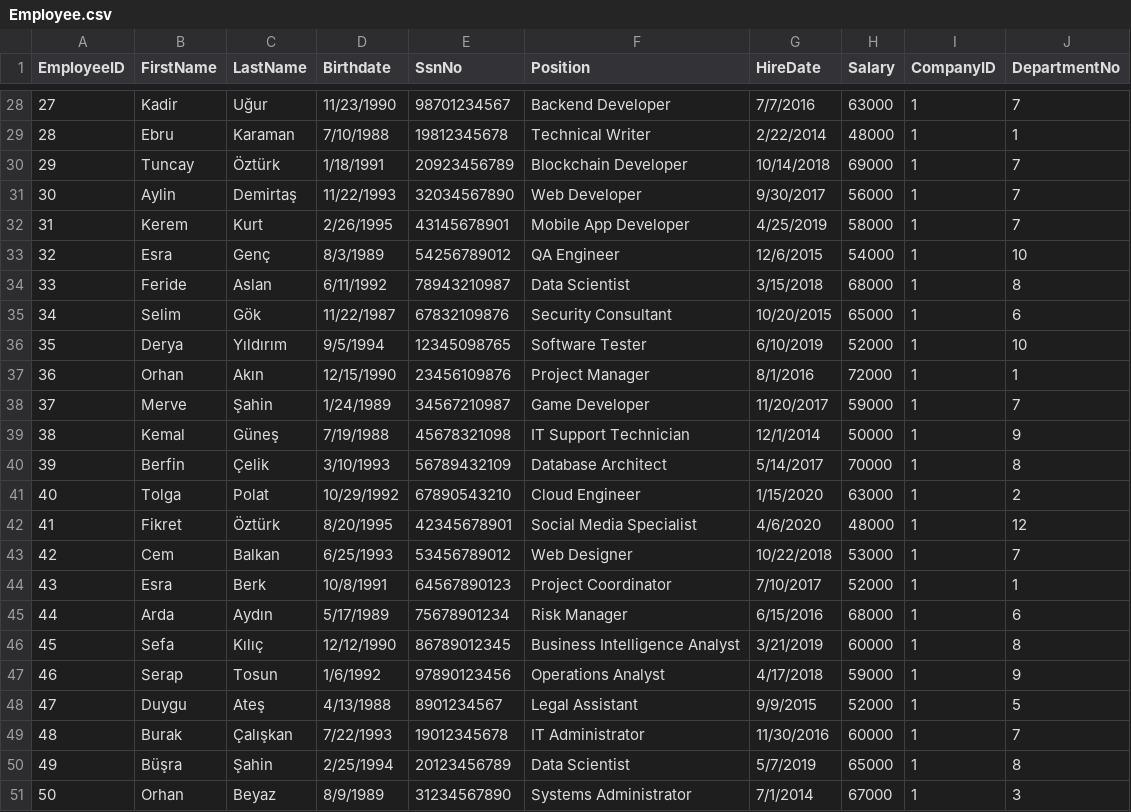
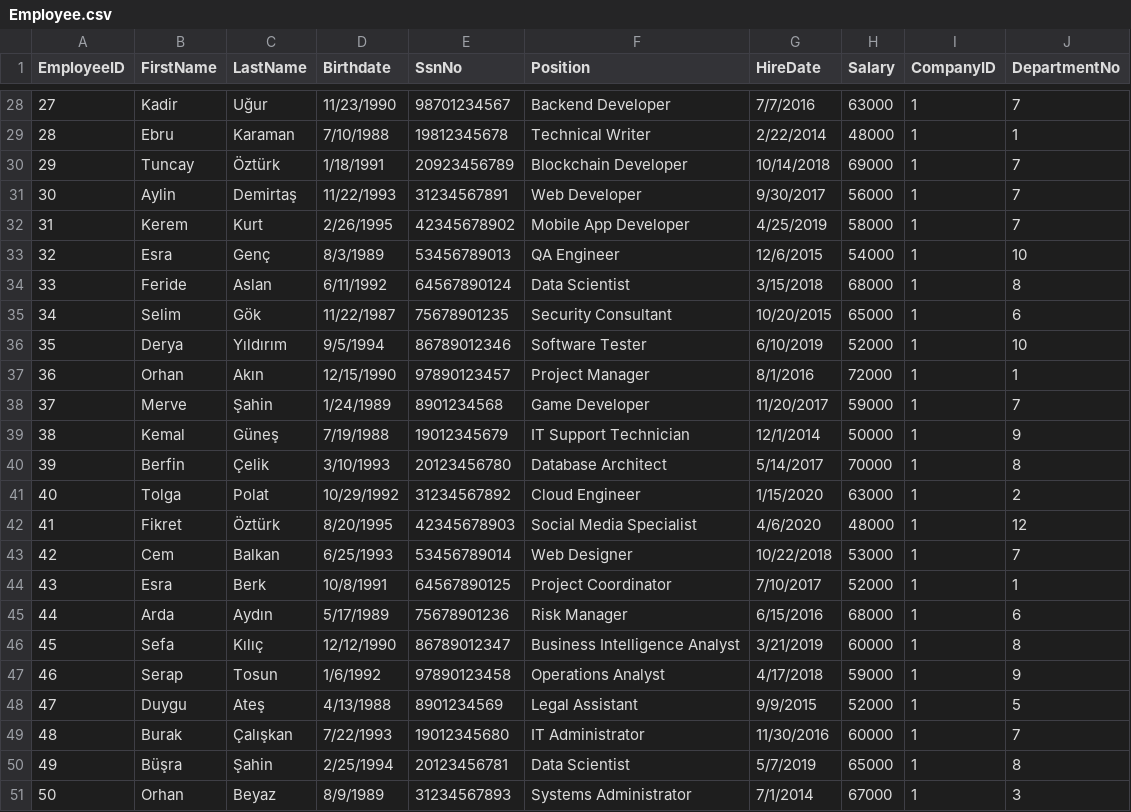
Before and after one commit to Pirate-960/Database-Systems-Project, a CSV file: Phase (3) - Logical database design and mapping & Physical design and database implementation/SQL Queries/Insertion Queries/Employee Table/Employee.csv, drawn as a sheet; only a part is shown, gaps mark what is left out.

```diff
--- a/Phase (3) - Logical database design and mapping & Physical design and database implementation/SQL Queries/Insertion Queries/Employee Table/Employee.csv
+++ b/Phase (3) - Logical database design and mapping & Physical design and database implementation/SQL Queries/Insertion Queries/Employee Table/Employee.csv
@@ -30,22 +30,22 @@ EmployeeID,FirstName,LastName,Birthdate,SsnNo,Position,HireDate,Salary,CompanyID
 29,Tuncay,Öztürk,1/18/1991,20923456789,Blockchain Developer,10/14/2018,69000,1,7
-30,Aylin,Demirtaş,11/22/1993,32034567890,Web Developer,9/30/2017,56000,1,7
-31,Kerem,Kurt,2/26/1995,43145678901,Mobile App Developer,4/25/2019,58000,1,7
-32,Esra,Genç,8/3/1989,54256789012,QA Engineer,12/6/2015,54000,1,10
-33,Feride,Aslan,6/11/1992,78943210987,Data Scientist,3/15/2018,68000,1,8
-34,Selim,Gök,11/22/1987,67832109876,Security Consultant,10/20/2015,65000,1,6
-35,Derya,Yıldırım,9/5/1994,12345098765,Software Tester,6/10/2019,52000,1,10
-36,Orhan,Akın,12/15/1990,23456109876,Project Manager,8/1/2016,72000,1,1
-37,Merve,Şahin,1/24/1989,34567210987,Game Developer,11/20/2017,59000,1,7
-38,Kemal,Güneş,7/19/1988,45678321098,IT Support Technician,12/1/2014,50000,1,9
-39,Berfin,Çelik,3/10/1993,56789432109,Database Architect,5/14/2017,70000,1,8
-40,Tolga,Polat,10/29/1992,67890543210,Cloud Engineer,1/15/2020,63000,1,2
-41,Fikret,Öztürk,8/20/1995,42345678901,Social Media Specialist,4/6/2020,48000,1,12
-42,Cem,Balkan,6/25/1993,53456789012,Web Designer,10/22/2018,53000,1,7
-43,Esra,Berk,10/8/1991,64567890123,Project Coordinator,7/10/2017,52000,1,1
-44,Arda,Aydın,5/17/1989,75678901234,Risk Manager,6/15/2016,68000,1,6
-45,Sefa,Kılıç,12/12/1990,86789012345,Business Intelligence Analyst,3/21/2019,60000,1,8
-46,Serap,Tosun,1/6/1992,97890123456,Operations Analyst,4/17/2018,59000,1,9
-47,Duygu,Ateş,4/13/1988,8901234567,Legal Assistant,9/9/2015,52000,1,5
-48,Burak,Çalışkan,7/22/1993,19012345678,IT Administrator,11/30/2016,60000,1,7
-49,Büşra,Şahin,2/25/1994,20123456789,Data Scientist,5/7/2019,65000,1,8
-50,Orhan,Beyaz,8/9/1989,31234567890,Systems Administrator,7/1/2014,67000,1,3
+30,Aylin,Demirtaş,11/22/1993,31234567891,Web Developer,9/30/2017,56000,1,7
+31,Kerem,Kurt,2/26/1995,42345678902,Mobile App Developer,4/25/2019,58000,1,7
+32,Esra,Genç,8/3/1989,53456789013,QA Engineer,12/6/2015,54000,1,10
+33,Feride,Aslan,6/11/1992,64567890124,Data Scientist,3/15/2018,68000,1,8
+34,Selim,Gök,11/22/1987,75678901235,Security Consultant,10/20/2015,65000,1,6
+35,Derya,Yıldırım,9/5/1994,86789012346,Software Tester,6/10/2019,52000,1,10
+36,Orhan,Akın,12/15/1990,97890123457,Project Manager,8/1/2016,72000,1,1
+37,Merve,Şahin,1/24/1989,8901234568,Game Developer,11/20/2017,59000,1,7
+38,Kemal,Güneş,7/19/1988,19012345679,IT Support Technician,12/1/2014,50000,1,9
+39,Berfin,Çelik,3/10/1993,20123456780,Database Architect,5/14/2017,70000,1,8
+40,Tolga,Polat,10/29/1992,31234567892,Cloud Engineer,1/15/2020,63000,1,2
+41,Fikret,Öztürk,8/20/1995,42345678903,Social Media Specialist,4/6/2020,48000,1,12
+42,Cem,Balkan,6/25/1993,53456789014,Web Designer,10/22/2018,53000,1,7
+43,Esra,Berk,10/8/1991,64567890125,Project Coordinator,7/10/2017,52000,1,1
+44,Arda,Aydın,5/17/1989,75678901236,Risk Manager,6/15/2016,68000,1,6
+45,Sefa,Kılıç,12/12/1990,86789012347,Business Intelligence Analyst,3/21/2019,60000,1,8
+46,Serap,Tosun,1/6/1992,97890123458,Operations Analyst,4/17/2018,59000,1,9
+47,Duygu,Ateş,4/13/1988,8901234569,Legal Assistant,9/9/2015,52000,1,5
+48,Burak,Çalışkan,7/22/1993,19012345680,IT Administrator,11/30/2016,60000,1,7
+49,Büşra,Şahin,2/25/1994,20123456781,Data Scientist,5/7/2019,65000,1,8
+50,Orhan,Beyaz,8/9/1989,31234567893,Systems Administrator,7/1/2014,67000,1,3
```
Also changed, not shown: Phase (3) - Logical database design and mapping & Physical design and database implementation/Data/CSV Format/Post-Processing Phase - Information/Employee.csv, Phase (3) - Logical database design and mapping & Physical design and database implementation/Data/CSV Format/Pre-processing Phase - Raw Data/Employee.csv, 6 other files.
